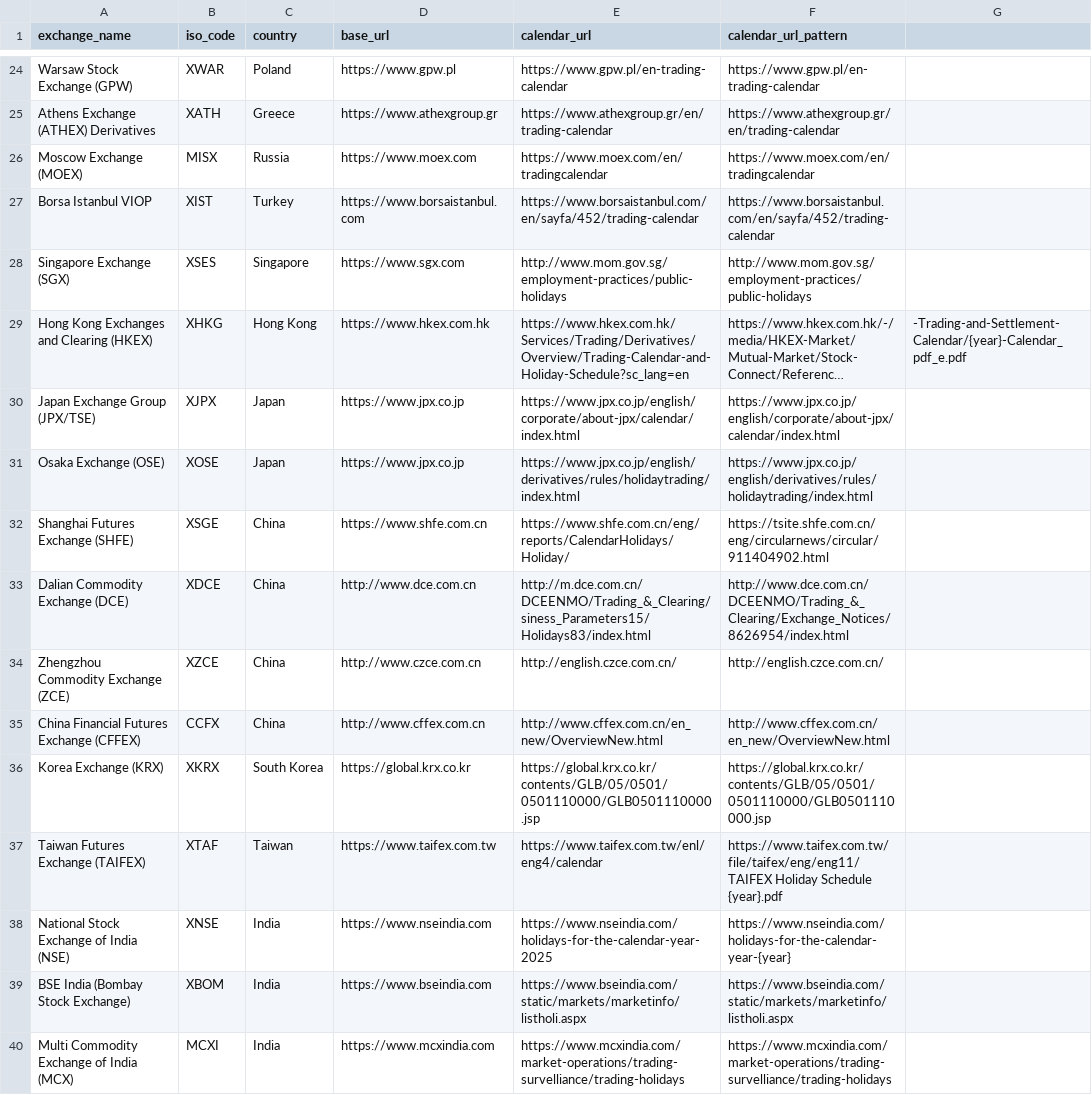
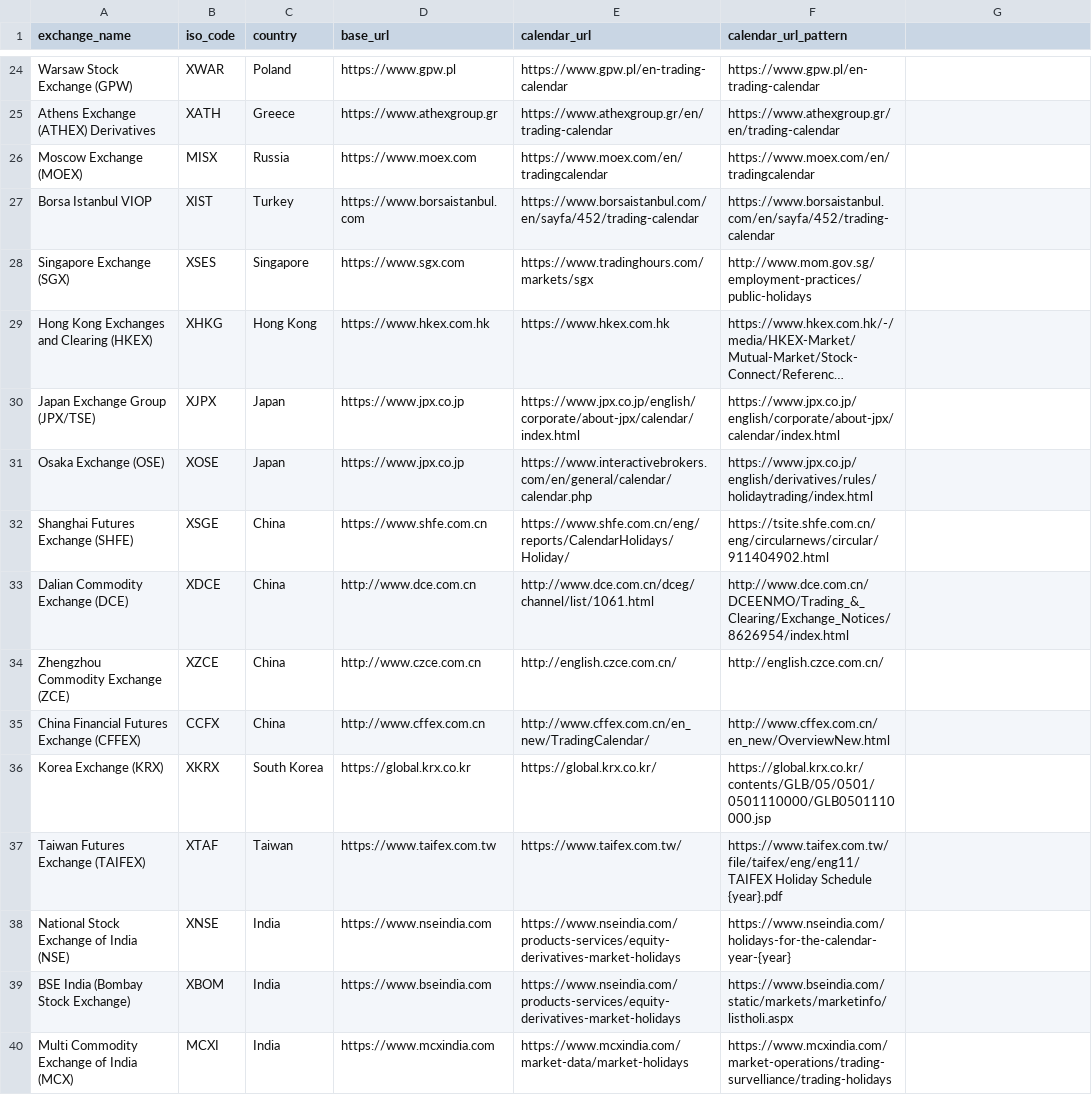
Before and after one commit to devame/mia, a CSV file: exchanges_data.csv, drawn as a sheet; only a part is shown, gaps mark what is left out; long unchanged cells end in …; the diff covers the shown part only; the diff names each change by its address in the sheet, - before the commit and + after, or states it on an @@ line.

```diff
--- a/exchanges_data.csv
+++ b/exchanges_data.csv
-E28 (calendar_url): http://www.mom.gov.sg/employment-practices/public-holidays
+E28 (calendar_url): https://www.tradinghours.com/markets/sgx
-E29 (calendar_url): https://www.hkex.com.hk/Services/Trading/Derivatives/Overview/Trading-Calendar-and-Holiday-Schedule?sc_lang=en
+E29 (calendar_url): https://www.hkex.com.hk
-G29: -Trading-and-Settlement-Calendar/{year}-Calendar_pdf_e.pdf
+G29: (empty)
-E31 (calendar_url): https://www.jpx.co.jp/english/derivatives/rules/holidaytrading/index.html
+E31 (calendar_url): https://www.interactivebrokers.com/en/general/calendar/calendar.php
-E33 (calendar_url): http://m.dce.com.cn/DCEENMO/Trading_&_Clearing/siness_Parameters15/Holidays83/index.html
+E33 (calendar_url): http://www.dce.com.cn/dceg/channel/list/1061.html
-E35 (calendar_url): http://www.cffex.com.cn/en_new/OverviewNew.html
+E35 (calendar_url): http://www.cffex.com.cn/en_new/TradingCalendar/
-E36 (calendar_url): https://global.krx.co.kr/contents/GLB/05/0501/0501110000/GLB0501110000.jsp
+E36 (calendar_url): https://global.krx.co.kr/
-E37 (calendar_url): https://www.taifex.com.tw/enl/eng4/calendar
+E37 (calendar_url): https://www.taifex.com.tw/
-E38 (calendar_url): https://www.nseindia.com/holidays-for-the-calendar-year-2025
+E38 (calendar_url): https://www.nseindia.com/products-services/equity-derivatives-market-holidays
-E39 (calendar_url): https://www.bseindia.com/static/markets/marketinfo/listholi.aspx
+E39 (calendar_url): https://www.nseindia.com/products-services/equity-derivatives-market-holidays
-E40 (calendar_url): https://www.mcxindia.com/market-operations/trading-survelliance/trading-holidays
+E40 (calendar_url): https://www.mcxindia.com/market-data/market-holidays
```
Also changed, not shown: 18 edited cells elsewhere in this file.
